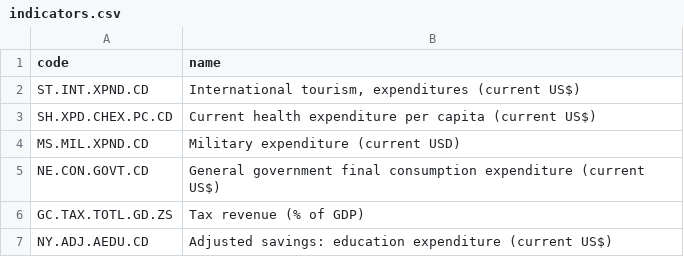
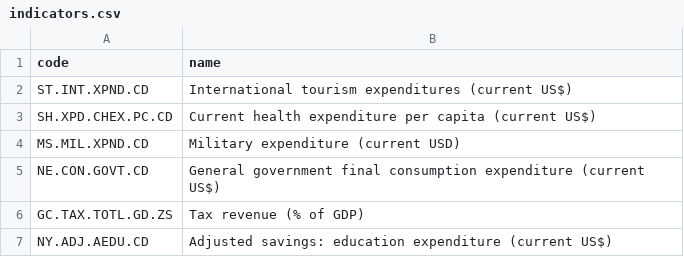
Before and after one commit to OpenDataServices/carpentr, a CSV file: data-raw/indicators.csv, drawn as a sheet.

Commit message:
first draft of indicator plots

```diff
--- a/data-raw/indicators.csv
+++ b/data-raw/indicators.csv
@@ -1,3 +1,3 @@
 code,name
-ST.INT.XPND.CD,"International tourism, expenditures (current US$)"
+ST.INT.XPND.CD,International tourism expenditures (current US$)
 SH.XPD.CHEX.PC.CD,Current health expenditure per capita (current US$)
```
Also changed, not shown: 8 other files.
